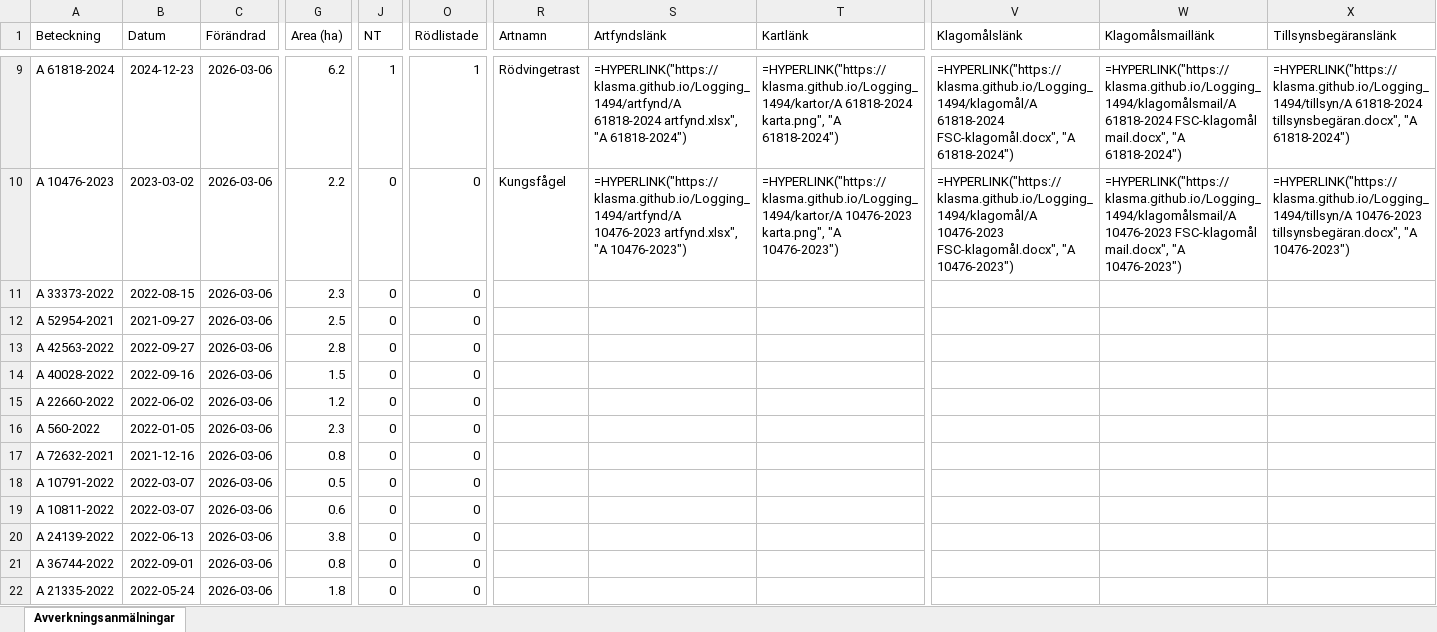
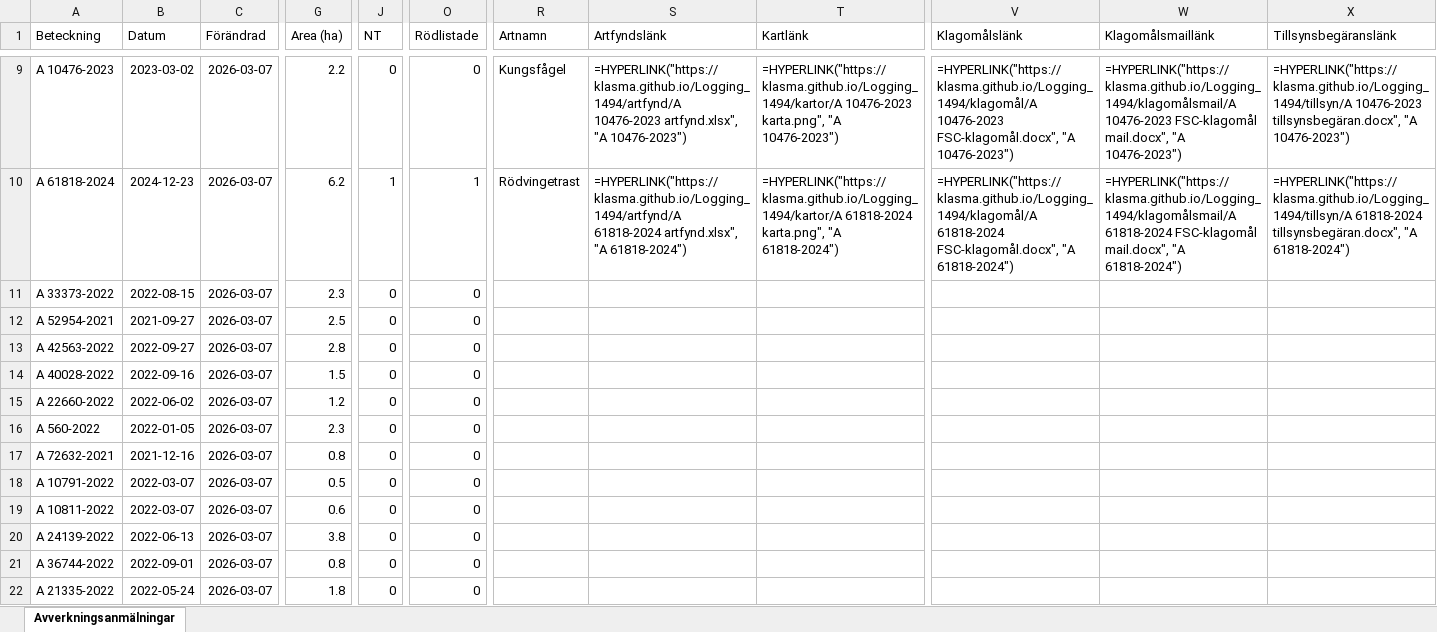
Before and after one commit to klasma/Logging_1494, an Excel workbook: Översikt LIDKÖPING.xlsx, sheet Avverkningsanmälningar, drawn as a sheet; only a part is shown, gaps mark what is left out; values as stored, in another font and other column widths than the file's, no borders; formulas without a stored value are shown as written; the diff covers the shown part only; the diff names each change by its address in the sheet, - before the commit and + after, or states it on an @@ line.

```diff
--- a/Översikt LIDKÖPING.xlsx (sheet Avverkningsanmälningar)
+++ b/Översikt LIDKÖPING.xlsx (sheet Avverkningsanmälningar)
-A9 (Beteckning): A 61818-2024
+A9 (Beteckning): A 10476-2023
-B9 (Datum): 2024-12-23
+B9 (Datum): 2023-03-02
-C9:C22 (Förändrad): 2026-03-06
+C9:C22 (Förändrad): 2026-03-07
-G9 (Area (ha)): 6.2
+G9 (Area (ha)): 2.2
-J9 (NT): 1
+J9 (NT): 0
-O9 (Rödlistade): 1
+O9 (Rödlistade): 0
-R9 (Artnamn): Rödvingetrast
+R9 (Artnamn): Kungsfågel
-S9 (Artfyndslänk): =HYPERLINK("https://klasma.github.io/Logging_1494/artfynd/A 61818-2024 artfynd.xlsx", "A 61818-2024")
+S9 (Artfyndslänk): =HYPERLINK("https://klasma.github.io/Logging_1494/artfynd/A 10476-2023 artfynd.xlsx", "A 10476-2023")
-T9 (Kartlänk): =HYPERLINK("https://klasma.github.io/Logging_1494/kartor/A 61818-2024 karta.png", "A 61818-2024")
+T9 (Kartlänk): =HYPERLINK("https://klasma.github.io/Logging_1494/kartor/A 10476-2023 karta.png", "A 10476-2023")
-V9 (Klagomålslänk): =HYPERLINK("https://klasma.github.io/Logging_1494/klagomål/A 61818-2024 FSC-klagomål.docx", "A 61818-2024")
+V9 (Klagomålslänk): =HYPERLINK("https://klasma.github.io/Logging_1494/klagomål/A 10476-2023 FSC-klagomål.docx", "A 10476-2023")
-W9 (Klagomålsmaillänk): =HYPERLINK("https://klasma.github.io/Logging_1494/klagomålsmail/A 61818-2024 FSC-klagomål mail.docx", "A 61818-2024")
+W9 (Klagomålsmaillänk): =HYPERLINK("https://klasma.github.io/Logging_1494/klagomålsmail/A 10476-2023 FSC-klagomål mail.docx", "A 10476-2023")
-X9 (Tillsynsbegäranslänk): =HYPERLINK("https://klasma.github.io/Logging_1494/tillsyn/A 61818-2024 tillsynsbegäran.docx", "A 61818-2024")
+X9 (Tillsynsbegäranslänk): =HYPERLINK("https://klasma.github.io/Logging_1494/tillsyn/A 10476-2023 tillsynsbegäran.docx", "A 10476-2023")
-A10 (Beteckning): A 10476-2023
+A10 (Beteckning): A 61818-2024
-B10 (Datum): 2023-03-02
+B10 (Datum): 2024-12-23
-G10 (Area (ha)): 2.2
+G10 (Area (ha)): 6.2
-J10 (NT): 0
+J10 (NT): 1
-O10 (Rödlistade): 0
+O10 (Rödlistade): 1
-R10 (Artnamn): Kungsfågel
+R10 (Artnamn): Rödvingetrast
-S10 (Artfyndslänk): =HYPERLINK("https://klasma.github.io/Logging_1494/artfynd/A 10476-2023 artfynd.xlsx", "A 10476-2023")
+S10 (Artfyndslänk): =HYPERLINK("https://klasma.github.io/Logging_1494/artfynd/A 61818-2024 artfynd.xlsx", "A 61818-2024")
-T10 (Kartlänk): =HYPERLINK("https://klasma.github.io/Logging_1494/kartor/A 10476-2023 karta.png", "A 10476-2023")
+T10 (Kartlänk): =HYPERLINK("https://klasma.github.io/Logging_1494/kartor/A 61818-2024 karta.png", "A 61818-2024")
-V10 (Klagomålslänk): =HYPERLINK("https://klasma.github.io/Logging_1494/klagomål/A 10476-2023 FSC-klagomål.docx", "A 10476-2023")
+V10 (Klagomålslänk): =HYPERLINK("https://klasma.github.io/Logging_1494/klagomål/A 61818-2024 FSC-klagomål.docx", "A 61818-2024")
-W10 (Klagomålsmaillänk): =HYPERLINK("https://klasma.github.io/Logging_1494/klagomålsmail/A 10476-2023 FSC-klagomål mail.docx", "A 10476-2023")
+W10 (Klagomålsmaillänk): =HYPERLINK("https://klasma.github.io/Logging_1494/klagomålsmail/A 61818-2024 FSC-klagomål mail.docx", "A 61818-2024")
-X10 (Tillsynsbegäranslänk): =HYPERLINK("https://klasma.github.io/Logging_1494/tillsyn/A 10476-2023 tillsynsbegäran.docx", "A 10476-2023")
+X10 (Tillsynsbegäranslänk): =HYPERLINK("https://klasma.github.io/Logging_1494/tillsyn/A 61818-2024 tillsynsbegäran.docx", "A 61818-2024")
```
Also changed, not shown: 871 edited cells elsewhere in this sheet, artfynd/A 10476-2023 artfynd.xlsx, artfynd/A 15219-2024 artfynd.xlsx, 50 other files.
